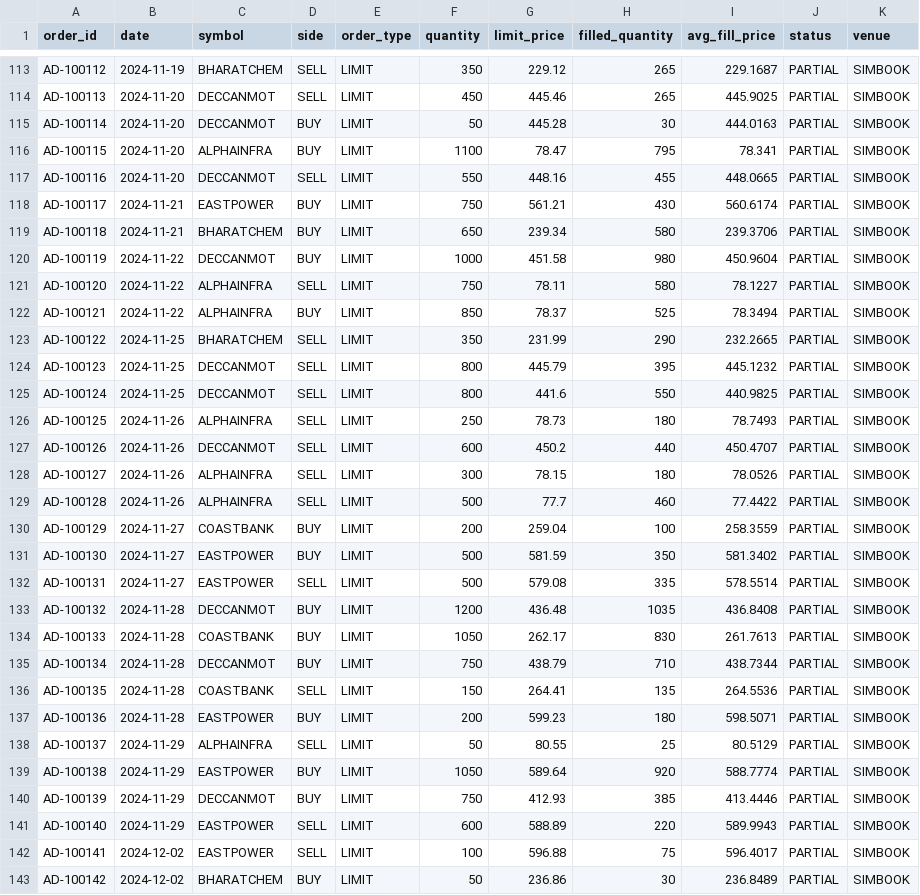
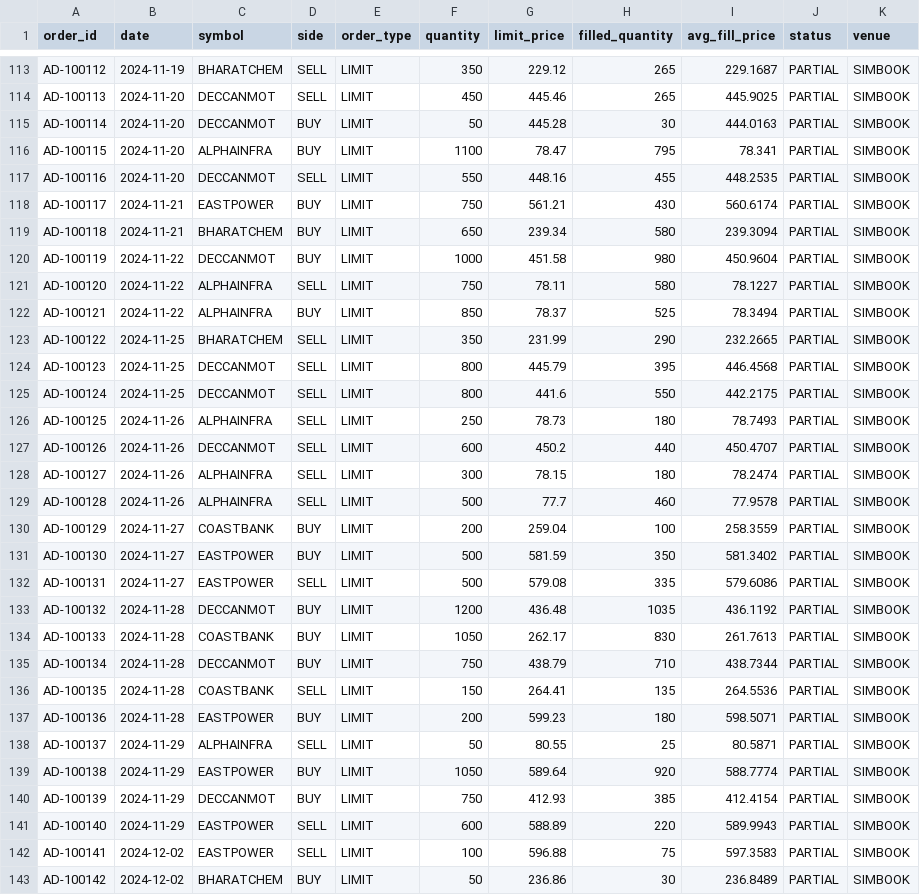
Before and after one commit to shail-eesh/AISystemsLearningProgram, a CSV file: common/data/samples/orders_sample.csv, drawn as a sheet; only a part is shown, gaps mark what is left out; the diff covers the shown part only.

```diff
--- a/common/data/samples/orders_sample.csv
+++ b/common/data/samples/orders_sample.csv
@@ -116,5 +116,5 @@ AD-100114,2024-11-20,DECCANMOT,BUY,LIMIT,50,445.28,30,444.0163,PARTIAL,SIMBOOK
 AD-100115,2024-11-20,ALPHAINFRA,BUY,LIMIT,1100,78.47,795,78.341,PARTIAL,SIMBOOK
-AD-100116,2024-11-20,DECCANMOT,SELL,LIMIT,550,448.16,455,448.0665,PARTIAL,SIMBOOK
+AD-100116,2024-11-20,DECCANMOT,SELL,LIMIT,550,448.16,455,448.2535,PARTIAL,SIMBOOK
 AD-100117,2024-11-21,EASTPOWER,BUY,LIMIT,750,561.21,430,560.6174,PARTIAL,SIMBOOK
-AD-100118,2024-11-21,BHARATCHEM,BUY,LIMIT,650,239.34,580,239.3706,PARTIAL,SIMBOOK
+AD-100118,2024-11-21,BHARATCHEM,BUY,LIMIT,650,239.34,580,239.3094,PARTIAL,SIMBOOK
 AD-100119,2024-11-22,DECCANMOT,BUY,LIMIT,1000,451.58,980,450.9604,PARTIAL,SIMBOOK
@@ -123,12 +123,12 @@ AD-100121,2024-11-22,ALPHAINFRA,BUY,LIMIT,850,78.37,525,78.3494,PARTIAL,SIMBOOK
 AD-100122,2024-11-25,BHARATCHEM,SELL,LIMIT,350,231.99,290,232.2665,PARTIAL,SIMBOOK
-AD-100123,2024-11-25,DECCANMOT,SELL,LIMIT,800,445.79,395,445.1232,PARTIAL,SIMBOOK
-AD-100124,2024-11-25,DECCANMOT,SELL,LIMIT,800,441.6,550,440.9825,PARTIAL,SIMBOOK
+AD-100123,2024-11-25,DECCANMOT,SELL,LIMIT,800,445.79,395,446.4568,PARTIAL,SIMBOOK
+AD-100124,2024-11-25,DECCANMOT,SELL,LIMIT,800,441.6,550,442.2175,PARTIAL,SIMBOOK
 AD-100125,2024-11-26,ALPHAINFRA,SELL,LIMIT,250,78.73,180,78.7493,PARTIAL,SIMBOOK
 AD-100126,2024-11-26,DECCANMOT,SELL,LIMIT,600,450.2,440,450.4707,PARTIAL,SIMBOOK
-AD-100127,2024-11-26,ALPHAINFRA,SELL,LIMIT,300,78.15,180,78.0526,PARTIAL,SIMBOOK
-AD-100128,2024-11-26,ALPHAINFRA,SELL,LIMIT,500,77.7,460,77.4422,PARTIAL,SIMBOOK
+AD-100127,2024-11-26,ALPHAINFRA,SELL,LIMIT,300,78.15,180,78.2474,PARTIAL,SIMBOOK
+AD-100128,2024-11-26,ALPHAINFRA,SELL,LIMIT,500,77.7,460,77.9578,PARTIAL,SIMBOOK
 AD-100129,2024-11-27,COASTBANK,BUY,LIMIT,200,259.04,100,258.3559,PARTIAL,SIMBOOK
 AD-100130,2024-11-27,EASTPOWER,BUY,LIMIT,500,581.59,350,581.3402,PARTIAL,SIMBOOK
-AD-100131,2024-11-27,EASTPOWER,SELL,LIMIT,500,579.08,335,578.5514,PARTIAL,SIMBOOK
-AD-100132,2024-11-28,DECCANMOT,BUY,LIMIT,1200,436.48,1035,436.8408,PARTIAL,SIMBOOK
+AD-100131,2024-11-27,EASTPOWER,SELL,LIMIT,500,579.08,335,579.6086,PARTIAL,SIMBOOK
+AD-100132,2024-11-28,DECCANMOT,BUY,LIMIT,1200,436.48,1035,436.1192,PARTIAL,SIMBOOK
 AD-100133,2024-11-28,COASTBANK,BUY,LIMIT,1050,262.17,830,261.7613,PARTIAL,SIMBOOK
@@ -137,7 +137,7 @@ AD-100135,2024-11-28,COASTBANK,SELL,LIMIT,150,264.41,135,264.5536,PARTIAL,SIMBOO
 AD-100136,2024-11-28,EASTPOWER,BUY,LIMIT,200,599.23,180,598.5071,PARTIAL,SIMBOOK
-AD-100137,2024-11-29,ALPHAINFRA,SELL,LIMIT,50,80.55,25,80.5129,PARTIAL,SIMBOOK
+AD-100137,2024-11-29,ALPHAINFRA,SELL,LIMIT,50,80.55,25,80.5871,PARTIAL,SIMBOOK
 AD-100138,2024-11-29,EASTPOWER,BUY,LIMIT,1050,589.64,920,588.7774,PARTIAL,SIMBOOK
-AD-100139,2024-11-29,DECCANMOT,BUY,LIMIT,750,412.93,385,413.4446,PARTIAL,SIMBOOK
+AD-100139,2024-11-29,DECCANMOT,BUY,LIMIT,750,412.93,385,412.4154,PARTIAL,SIMBOOK
 AD-100140,2024-11-29,EASTPOWER,SELL,LIMIT,600,588.89,220,589.9943,PARTIAL,SIMBOOK
-AD-100141,2024-12-02,EASTPOWER,SELL,LIMIT,100,596.88,75,596.4017,PARTIAL,SIMBOOK
+AD-100141,2024-12-02,EASTPOWER,SELL,LIMIT,100,596.88,75,597.3583,PARTIAL,SIMBOOK
 AD-100142,2024-12-02,BHARATCHEM,BUY,LIMIT,50,236.86,30,236.8489,PARTIAL,SIMBOOK
```
Also changed, not shown: 96 edited cells elsewhere in this file, common/data/samples/nse_bhavcopy_sample.csv, 27 other files.
